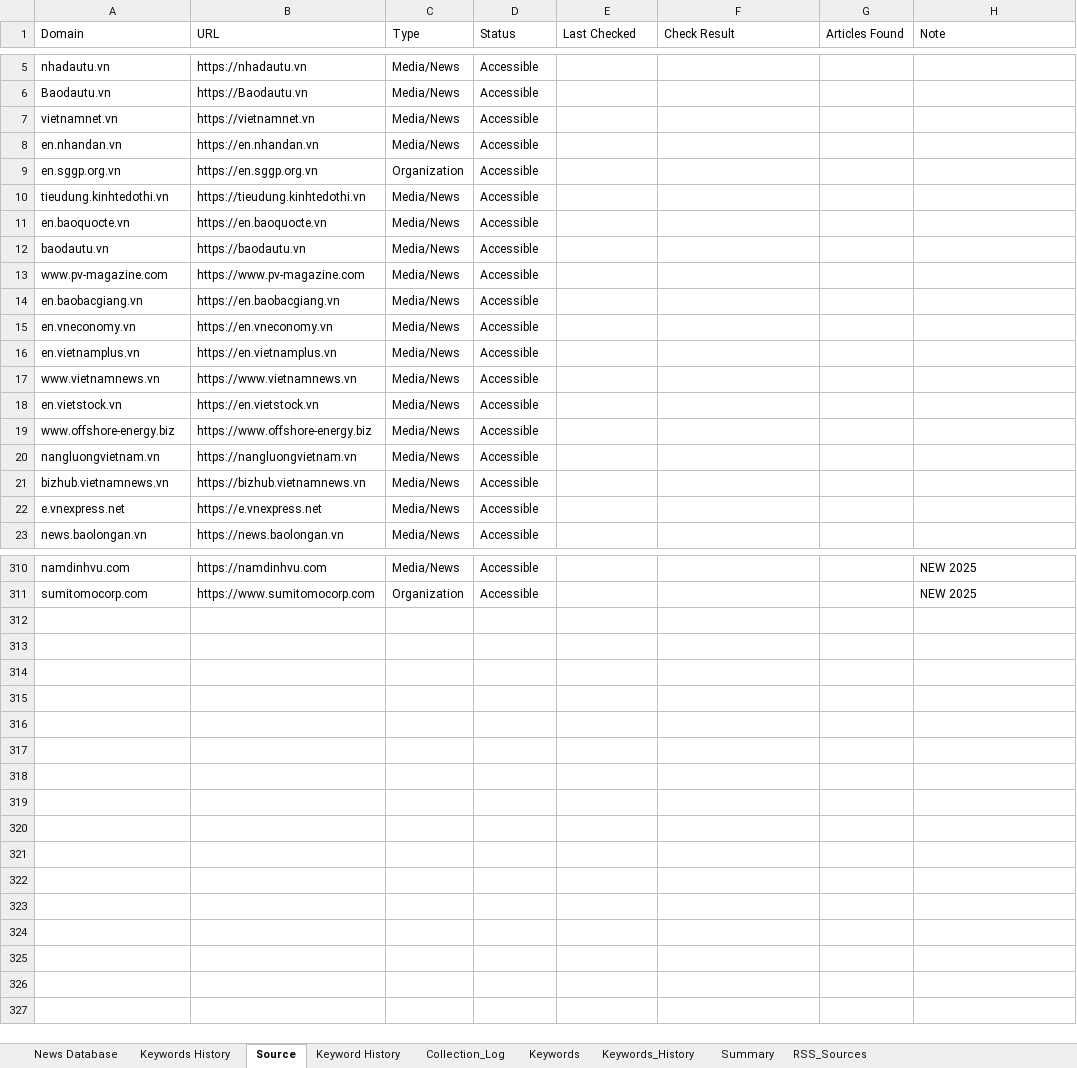
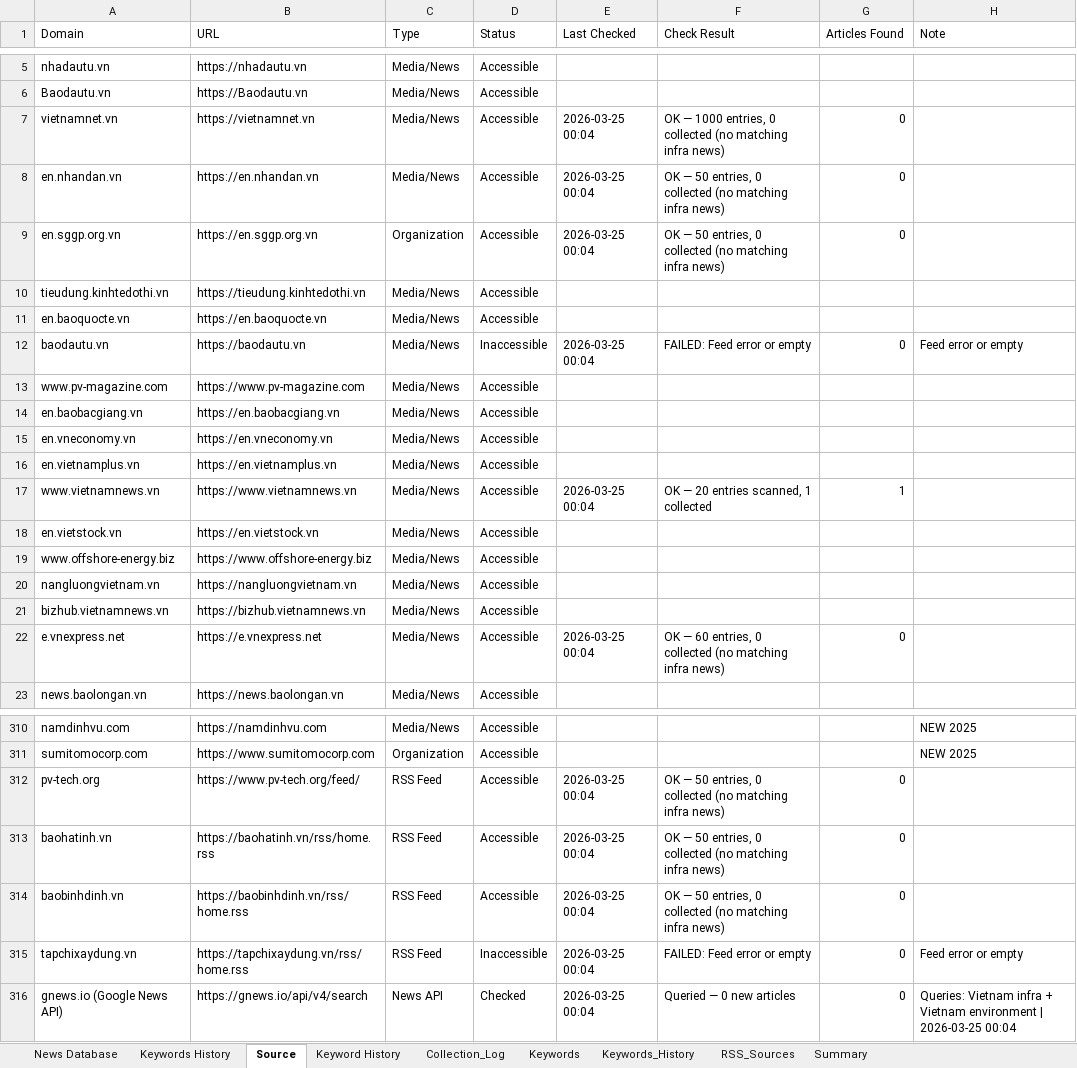
Before and after one commit to hms4792/vietnam-infra-news, an Excel workbook: data/database/Vietnam_Infra_News_Database_Final.xlsx, sheet Source, drawn as a sheet; only a part is shown, gaps mark what is left out; values as stored, in another font and other column widths than the file's, no cell formats; the diff covers the shown part only; the diff names each change by its address in the sheet, - before the commit and + after, or states it on an @@ line.

```diff
--- a/data/database/Vietnam_Infra_News_Database_Final.xlsx (sheet Source)
+++ b/data/database/Vietnam_Infra_News_Database_Final.xlsx (sheet Source)
@@ sheet tab order changed: News Database | Keywords History | Source | Keyword History | Collection_Log | Keywords | Keywords_History | RSS_Sources | Summary @@
-E7:E9 (Last Checked): (empty)
+E7:E9 (Last Checked): 2026-03-25 00:04
-F7 (Check Result): (empty)
+F7 (Check Result): OK — 1000 entries, 0 collected (no matching infra news)
-G7:G9 (Articles Found): (empty)
+G7:G9 (Articles Found): 0
-F8:F9 (Check Result): (empty)
+F8:F9 (Check Result): OK — 50 entries, 0 collected (no matching infra news)
-D12 (Status): Accessible
+D12 (Status): Inaccessible
-E12 (Last Checked): (empty)
+E12 (Last Checked): 2026-03-25 00:04
-F12 (Check Result): (empty)
+F12 (Check Result): FAILED: Feed error or empty
-G12 (Articles Found): (empty)
+G12 (Articles Found): 0
-H12 (Note): (empty)
+H12 (Note): Feed error or empty
-E17 (Last Checked): (empty)
+E17 (Last Checked): 2026-03-25 00:04
-F17 (Check Result): (empty)
+F17 (Check Result): OK — 20 entries scanned, 1 collected
-G17 (Articles Found): (empty)
+G17 (Articles Found): 1
-E22 (Last Checked): (empty)
+E22 (Last Checked): 2026-03-25 00:04
-F22 (Check Result): (empty)
+F22 (Check Result): OK — 60 entries, 0 collected (no matching infra news)
-G22 (Articles Found): (empty)
+G22 (Articles Found): 0
+row 312: pv-tech.org | https://www.pv-tech.org/feed/ | RSS Feed | Accessible | 2026-03-25 00:04 | OK — 50 entries, 0 collected (no matching infra news) | 0
+row 313: baohatinh.vn | https://baohatinh.vn/rss/home.rss | RSS Feed | Accessible | 2026-03-25 00:04 | OK — 50 entries, 0 collected (no matching infra news) | 0
+row 314: baobinhdinh.vn | https://baobinhdinh.vn/rss/home.rss | RSS Feed | Accessible | 2026-03-25 00:04 | OK — 50 entries, 0 collected (no matching infra news) | 0
+row 315: tapchixaydung.vn | https://tapchixaydung.vn/rss/home.rss | RSS Feed | Inaccessible | 2026-03-25 00:04 | FAILED: Feed error or empty | 0 | Feed error or empty
+row 316: gnews.io (Google News API) | https://gnews.io/api/v4/search | News API | Checked | 2026-03-25 00:04 | Queried — 0 new articles | 0 | Queries: Vietnam infra + Vietnam environment | 2026-03-25 00:04
```
Also changed, not shown: 32 edited cells elsewhere in this sheet, sheet RSS_Sources, sheet Summary, sheet News Database, sheet Collection_Log, cell formats, 1 other file.
